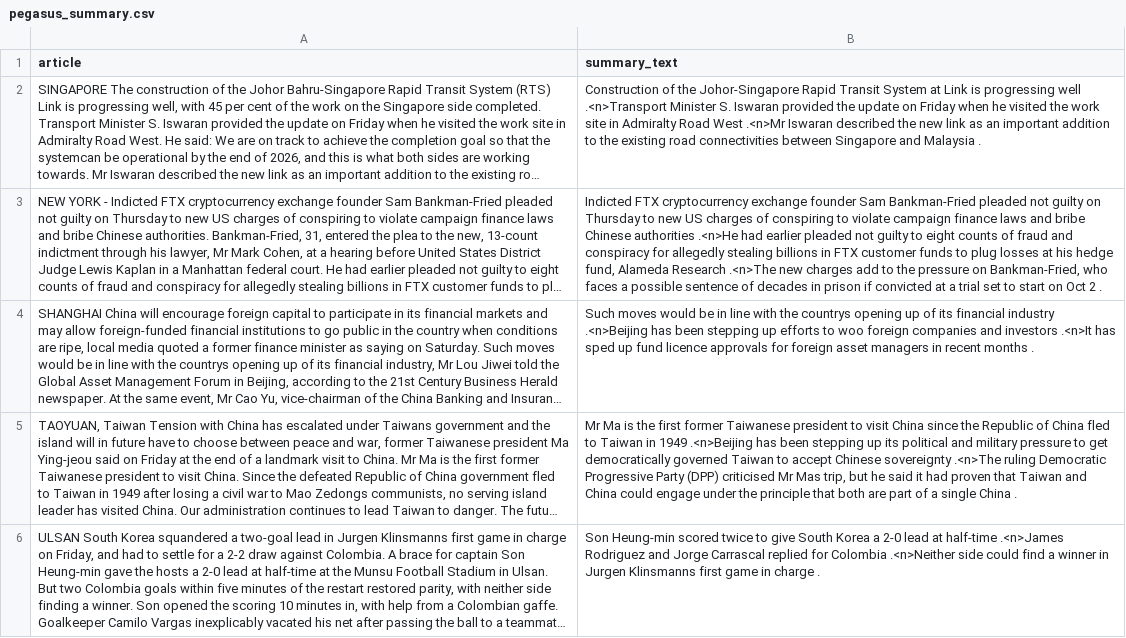
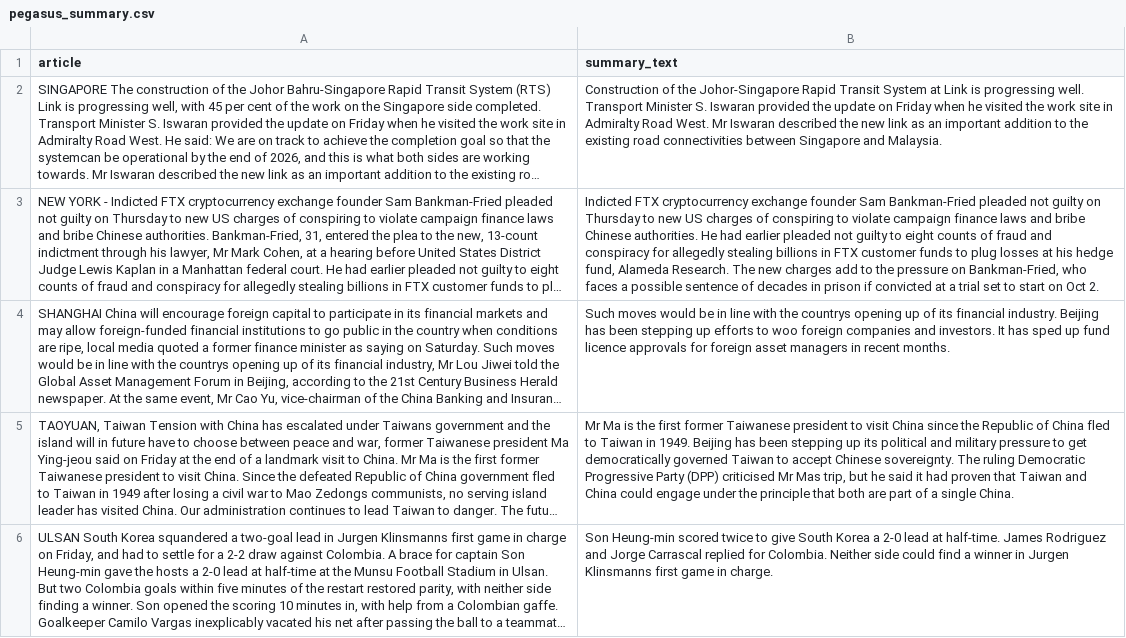
Before and after one commit to Genisis2/nus_cs5246_project, a CSV file: results/system_outputs/pegasus_summary.csv, drawn as a sheet; only a part is shown; long unchanged cells end in …; the diff covers the shown part only; the diff names each change by its address in the sheet, - before the commit and + after, or states it on an @@ line.

Commit message:
Reran summarization evaluation results

```diff
--- a/results/system_outputs/pegasus_summary.csv
+++ b/results/system_outputs/pegasus_summary.csv
-B2 (summary_text): …is progressing well .<n>Transport Minister S. Iswaran provided the update on Friday when he visited the work site in Admiralty Road West .<n>Mr Iswaran described the new link as an important addition to the existing road connectivities between Singapore and Malaysia .
+B2 (summary_text): …is progressing well. Transport Minister S. Iswaran provided the update on Friday when he visited the work site in Admiralty Road West. Mr Iswaran described the new link as an important addition to the existing road connectivities between Singapore and Malaysia.
-B3 (summary_text): …bribe Chinese authorities .<n>He had earlier pleaded not guilty to eight counts of fraud and conspiracy for allegedly stealing billions in FTX customer funds to plug losses at his hedge fund, Alameda Research .<n>The new charges add to the pressure on Bankman-Fried, who faces a possible sentence of decades in prison if convicted at a trial set to start on Oct 2 .
+B3 (summary_text): …bribe Chinese authorities. He had earlier pleaded not guilty to eight counts of fraud and conspiracy for allegedly stealing billions in FTX customer funds to plug losses at his hedge fund, Alameda Research. The new charges add to the pressure on Bankman-Fried, who faces a possible sentence of decades in prison if convicted at a trial set to start on Oct 2.
-B4 (summary_text): …its financial industry .<n>Beijing has been stepping up efforts to woo foreign companies and investors .<n>It has sped up fund licence approvals for foreign asset managers in recent months .
+B4 (summary_text): …its financial industry. Beijing has been stepping up efforts to woo foreign companies and investors. It has sped up fund licence approvals for foreign asset managers in recent months.
-B5 (summary_text): …Taiwan in 1949 .<n>Beijing has been stepping up its political and military pressure to get democratically governed Taiwan to accept Chinese sovereignty .<n>The ruling Democratic Progressive Party (DPP) criticised Mr Mas trip, but he said it had proven that Taiwan and China could engage under the principle that both are part of a single China .
+B5 (summary_text): …Taiwan in 1949. Beijing has been stepping up its political and military pressure to get democratically governed Taiwan to accept Chinese sovereignty. The ruling Democratic Progressive Party (DPP) criticised Mr Mas trip, but he said it had proven that Taiwan and China could engage under the principle that both are part of a single China.
-B6 (summary_text): …lead at half-time .<n>James Rodriguez and Jorge Carrascal replied for Colombia .<n>Neither side could find a winner in Jurgen Klinsmanns first game in charge .
+B6 (summary_text): …lead at half-time. James Rodriguez and Jorge Carrascal replied for Colombia. Neither side could find a winner in Jurgen Klinsmanns first game in charge.
```
Also changed, not shown: 15 edited cells elsewhere in this file, 4 other files.
